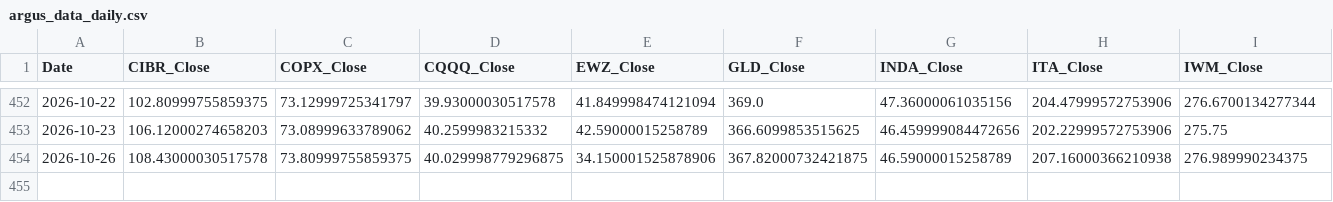
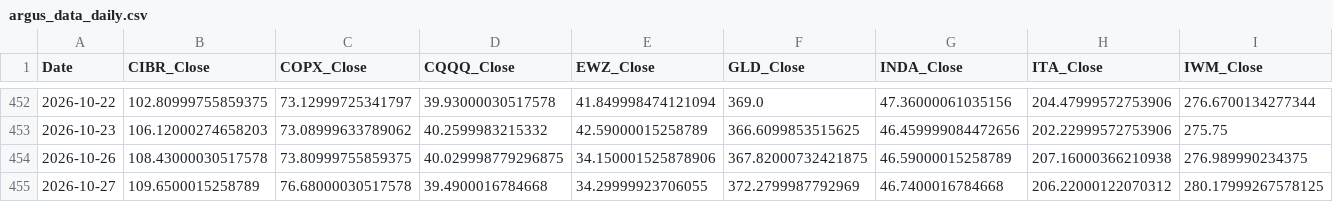
Before and after one commit to daifulee/argus-public-data, a CSV file: argus_data_daily.csv, drawn as a sheet; only a part is shown, gaps mark what is left out; rows hold the shown columns only; the diff names each change by its address in the sheet, - before the commit and + after, or states it on an @@ line.

Commit message:
📡 data: 2026-10-27 session update [skip ci]

```diff
--- a/argus_data_daily.csv
+++ b/argus_data_daily.csv
+row 455: 2026-10-27 | 109.6500015258789 | 76.68000030517578 | 39.4900016784668 | 34.29999923706055 | 372.2799987792969 | 46.7400016784668 | 206.22000122070312 | 280.17999267578125
```
Also changed, not shown: argus_data_monthly.csv, argus_data_weekly.csv, 5 other files.
